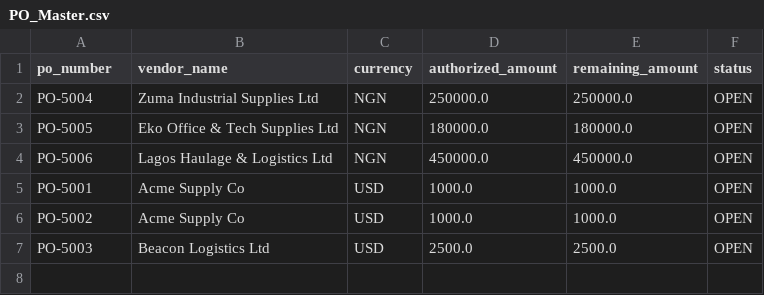
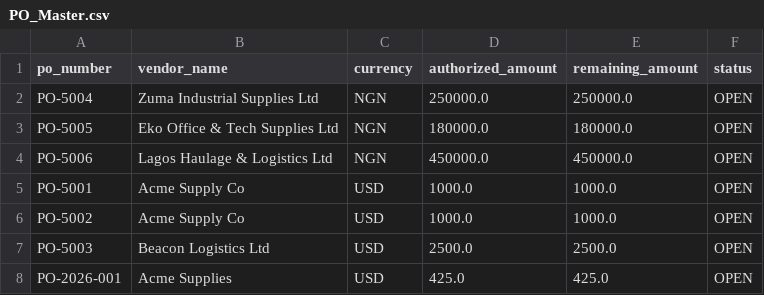
Before and after one commit to unveiledhistory49/invoice-po-auditor, a CSV file: seed-data/PO_Master.csv, drawn as a sheet; the diff names each change by its address in the sheet, - before the commit and + after, or states it on an @@ line.

Commit message:
Fix v7 audit: first_page_only=false, add PO-2026-001, document Naira seed invoices

```diff
--- a/seed-data/PO_Master.csv
+++ b/seed-data/PO_Master.csv
+row 8: PO-2026-001 | Acme Supplies | USD | 425.0 | 425.0 | OPEN
```
Also changed, not shown: 3 other files.
